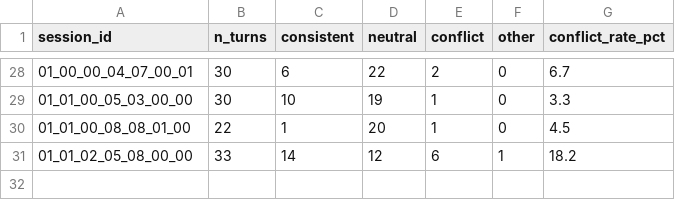
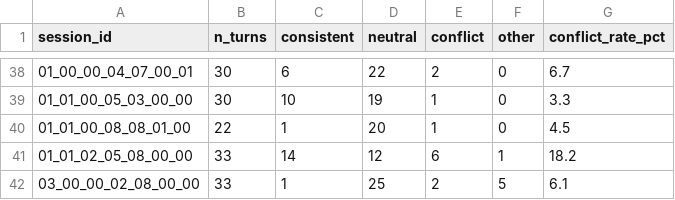
Before and after one commit to zhijinMeng/PERCY_reproducible, a CSV file: analysis/cross_modal_per_session.csv, drawn as a sheet; only a part is shown, gaps mark what is left out; the diff covers the shown part only; the diff names each change by its address in the sheet, - before the commit and + after, or states it on an @@ line.

```diff
--- a/analysis/cross_modal_per_session.csv
+++ b/analysis/cross_modal_per_session.csv
+row 42: 03_00_00_02_08_00_00 | 33 | 1 | 25 | 2 | 5 | 6.1
```
Also changed, not shown: 10 added rows elsewhere in this file, analysis/benchmark_a_conflict_prediction.csv, analysis/benchmark_b_conflict_aware_emotion.csv, 29 other files.
